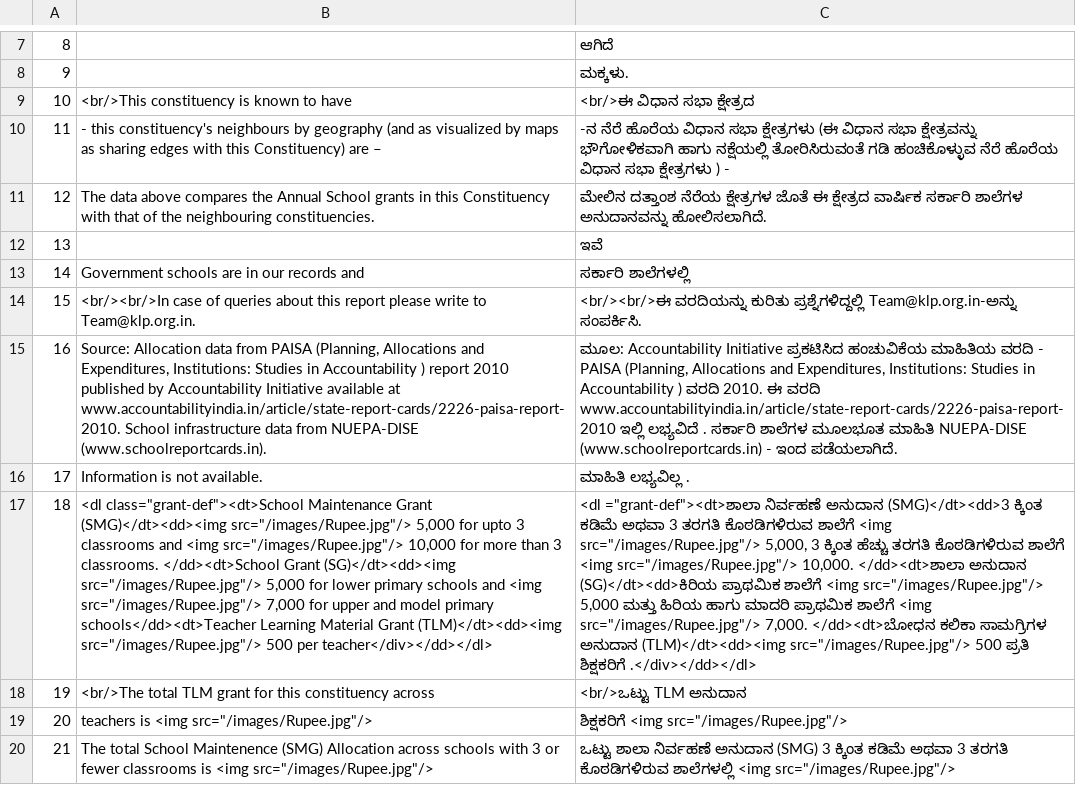
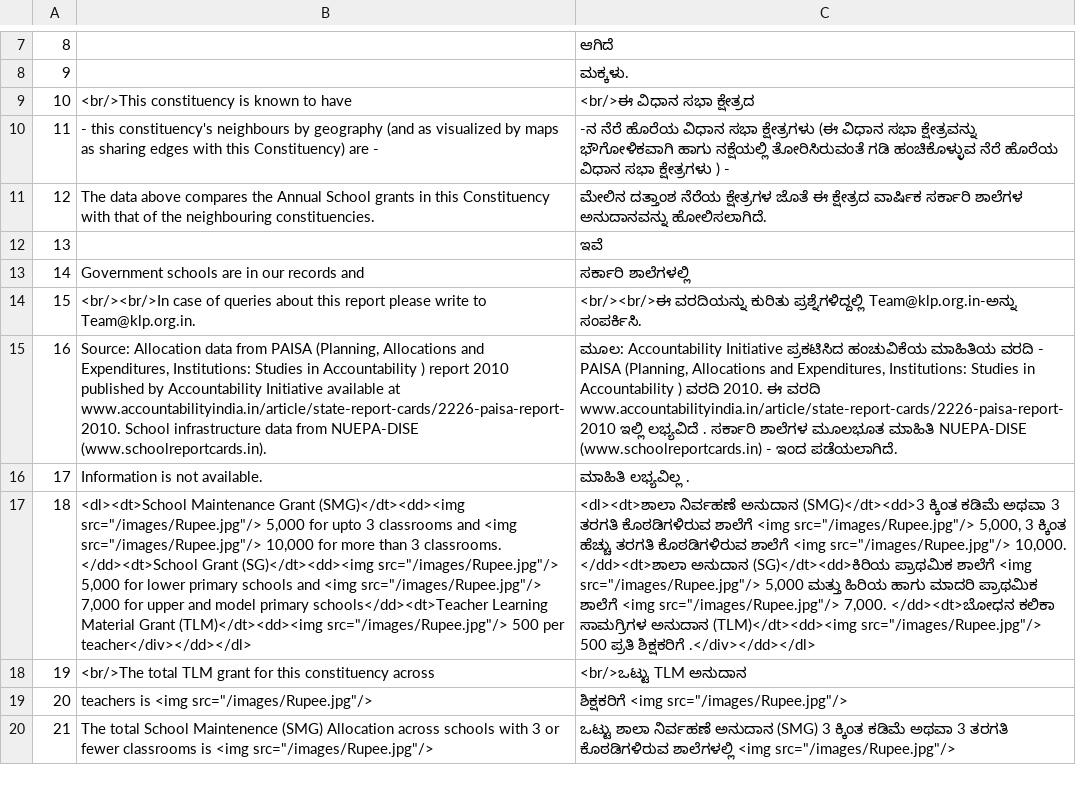
Before and after one commit to klpdotorg/old_klpreports, a CSV file: translations/fin_translations_text.csv, drawn as a sheet; only a part is shown, gaps mark what is left out; the diff names each change by its address in the sheet, - before the commit and + after, or states it on an @@ line.

Commit message:
Styles changes and removing non unicode character from the translations

```diff
--- a/translations/fin_translations_text.csv
+++ b/translations/fin_translations_text.csv
-B10: …Constituency) are –
+B10: …Constituency) are -
-B17: <dl class="grant-def"><dt>School Maintenance Grant…
+B17: <dl><dt>School Maintenance Grant…
-C17: <dl ="grant-def"><dt>ಶಾಲಾ ನಿರ್ವಹಣೆ ಅನುದಾನ…
+C17: <dl><dt>ಶಾಲಾ ನಿರ್ವಹಣೆ ಅನುದಾನ…
```
Also changed, not shown: 1 other file.
